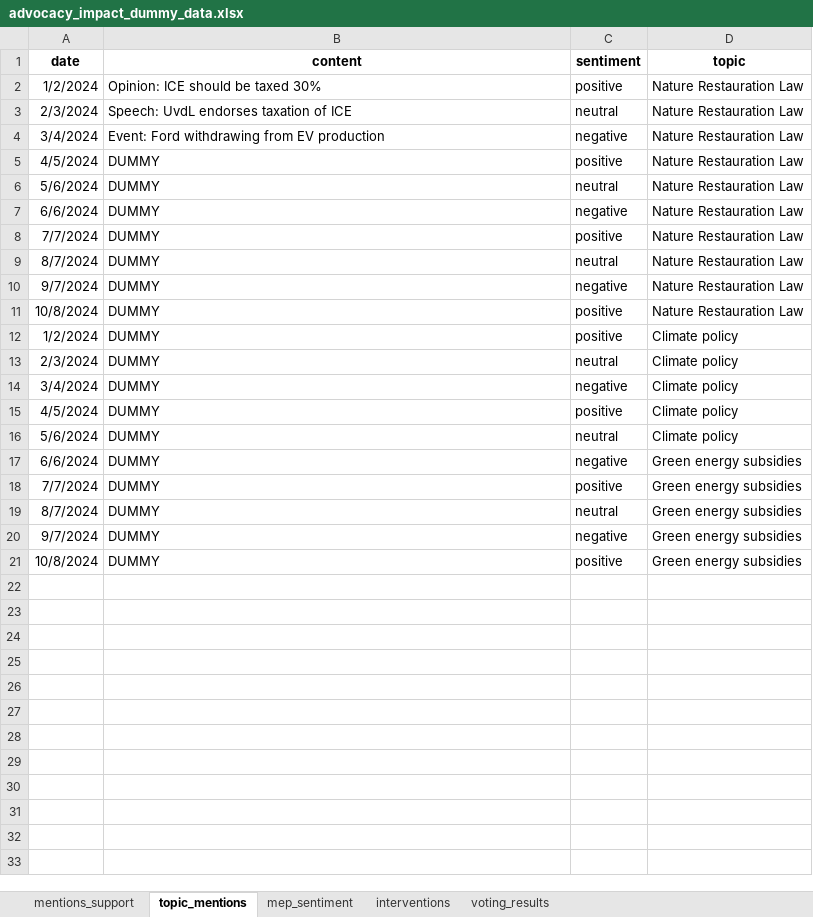
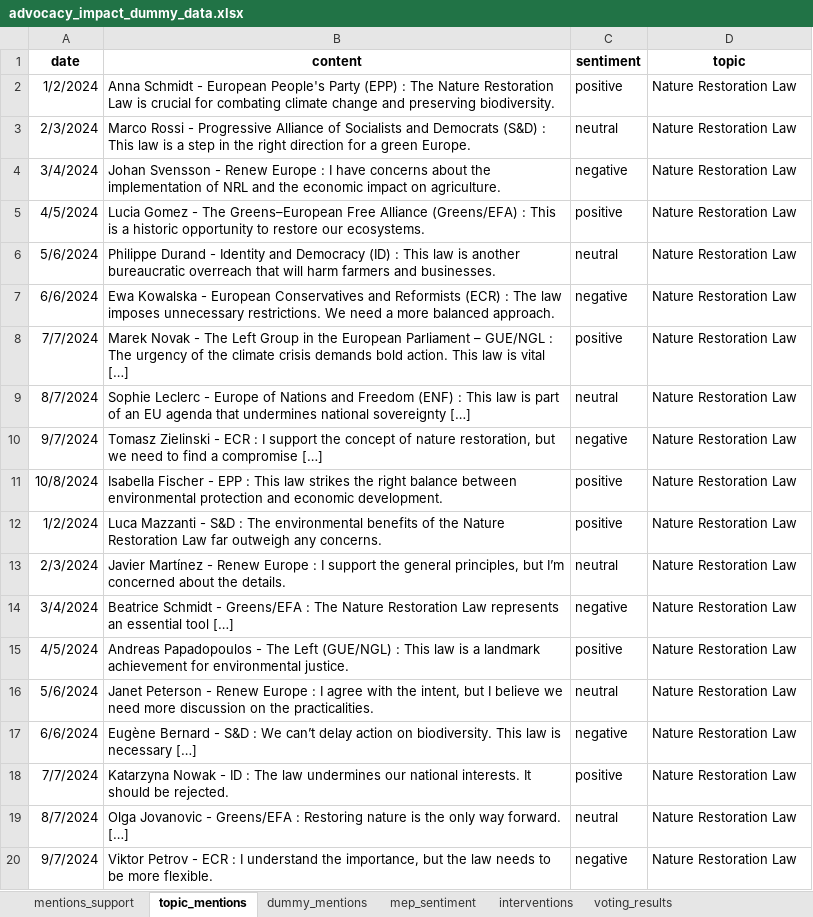
Before and after one commit to LaurentClimact/hackaton_ecf_aim, an Excel workbook: data/dummy/advocacy_impact_dummy_data.xlsx, sheet topic_mentions, drawn as a sheet; values as stored, in another font and other column widths than the file's, no borders; the diff names each change by its address in the sheet, - before the commit and + after, or states it on an @@ line.

```diff
--- a/data/dummy/advocacy_impact_dummy_data.xlsx (sheet topic_mentions)
+++ b/data/dummy/advocacy_impact_dummy_data.xlsx (sheet topic_mentions)
+sheet tab: dummy_mentions
-B2 (content): Opinion: ICE should be taxed 30%
+B2 (content): Anna Schmidt - European People's Party (EPP) : The Nature Restoration Law is crucial for combating climate change and preserving biodiversity.
-D2:D11 (topic): Nature Restauration Law
+D2:D11 (topic): Nature Restoration Law
-B3 (content): Speech: UvdL endorses taxation of ICE
+B3 (content): Marco Rossi - Progressive Alliance of Socialists and Democrats (S&D) : This law is a step in the right direction for a green Europe.
-B4 (content): Event: Ford withdrawing from EV production
+B4 (content): Johan Svensson - Renew Europe : I have concerns about the implementation of NRL and the economic impact on agriculture.
-B5 (content): DUMMY
+B5 (content): Lucia Gomez - The Greens–European Free Alliance (Greens/EFA) : This is a historic opportunity to restore our ecosystems.
-B6 (content): DUMMY
+B6 (content): Philippe Durand - Identity and Democracy (ID) : This law is another bureaucratic overreach that will harm farmers and businesses.
-B7 (content): DUMMY
+B7 (content): Ewa Kowalska - European Conservatives and Reformists (ECR) : The law imposes unnecessary restrictions. We need a more balanced approach.
-B8 (content): DUMMY
+B8 (content): Marek Novak - The Left Group in the European Parliament – GUE/NGL : The urgency of the climate crisis demands bold action. This law is vital […]
-B9 (content): DUMMY
+B9 (content): Sophie Leclerc - Europe of Nations and Freedom (ENF) : This law is part of an EU agenda that undermines national sovereignty […]
-B10 (content): DUMMY
+B10 (content): Tomasz Zielinski - ECR : I support the concept of nature restoration, but we need to find a compromise […]
-B11 (content): DUMMY
+B11 (content): Isabella Fischer - EPP : This law strikes the right balance between environmental protection and economic development.
-B12 (content): DUMMY
+B12 (content): Luca Mazzanti - S&D : The environmental benefits of the Nature Restoration Law far outweigh any concerns.
-D12:D16 (topic): Climate policy
+D12:D16 (topic): Nature Restoration Law
-B13 (content): DUMMY
+B13 (content): Javier Martínez - Renew Europe : I support the general principles, but I’m concerned about the details.
-B14 (content): DUMMY
+B14 (content): Beatrice Schmidt - Greens/EFA : The Nature Restoration Law represents an essential tool […]
-B15 (content): DUMMY
+B15 (content): Andreas Papadopoulos - The Left (GUE/NGL) : This law is a landmark achievement for environmental justice.
-B16 (content): DUMMY
+B16 (content): Janet Peterson - Renew Europe : I agree with the intent, but I believe we need more discussion on the practicalities.
-B17 (content): DUMMY
+B17 (content): Eugène Bernard - S&D : We can’t delay action on biodiversity. This law is necessary […]
-D17:D20 (topic): Green energy subsidies
+D17:D20 (topic): Nature Restoration Law
-B18 (content): DUMMY
+B18 (content): Katarzyna Nowak - ID : The law undermines our national interests. It should be rejected.
-B19 (content): DUMMY
+B19 (content): Olga Jovanovic - Greens/EFA : Restoring nature is the only way forward. […]
-B20 (content): DUMMY
+B20 (content): Viktor Petrov - ECR : I understand the importance, but the law needs to be more flexible.
-row 21: 10/8/2024 | DUMMY | positive | Green energy subsidies
```
Also changed, not shown: sheet interventions, sheet mep_sentiment, sheet mentions_support, sheet voting_results, 2 other files.
